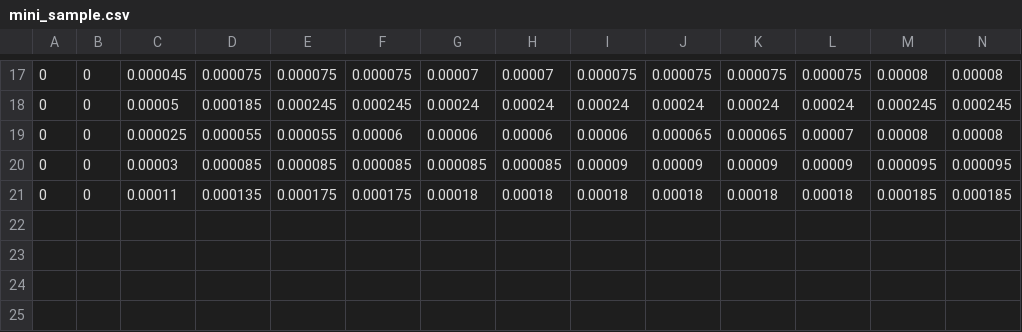
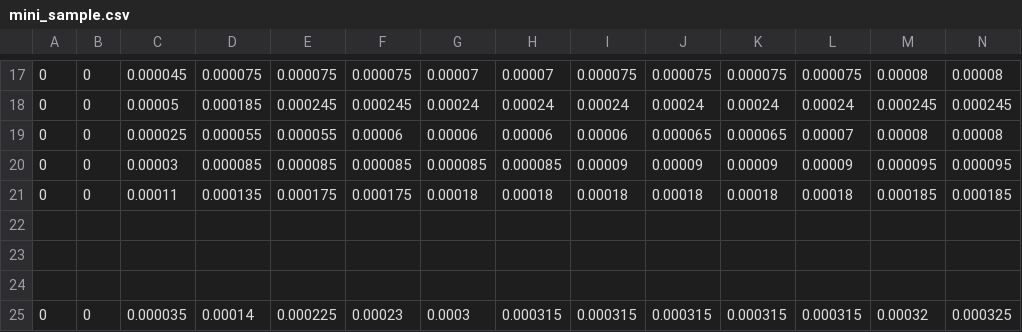
Before and after one commit to upulrangana/impedance-base-object-detecting-using-deep-learning, a CSV file: csv/mini_sample.csv, drawn as a sheet; only a part is shown, gaps mark what is left out; rows hold the shown columns only; the diff names each change by its address in the sheet, - before the commit and + after, or states it on an @@ line.

```diff
--- a/csv/mini_sample.csv
+++ b/csv/mini_sample.csv
+row 22: (empty)
+row 23: (empty)
+row 24: (empty)
+row 25: 0 | 0 | 0.000035 | 0.00014 | 0.000225 | 0.00023 | 0.0003 | 0.000315 | 0.000315 | 0.000315 | 0.000315 | 0.000315 | 0.00032 | 0.000325
```
Also changed, not shown: csv/predict.csv, 6 other files.
